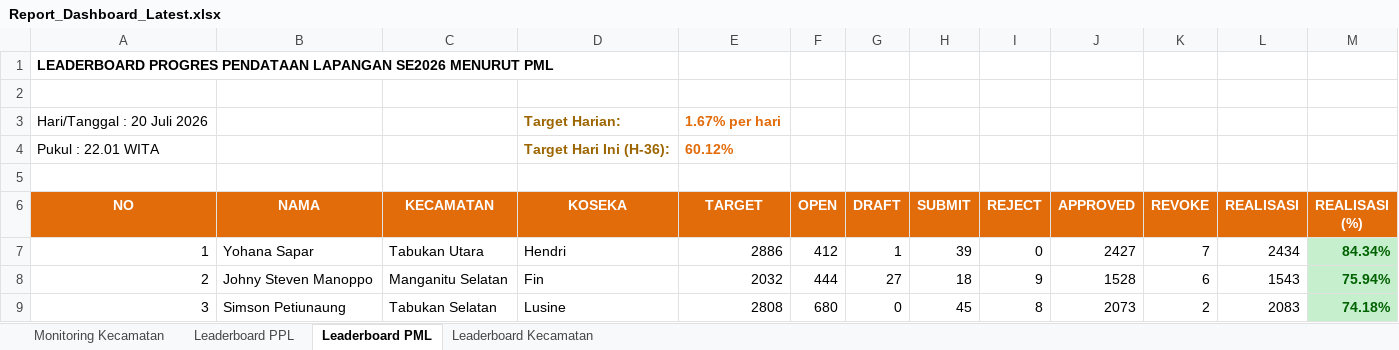
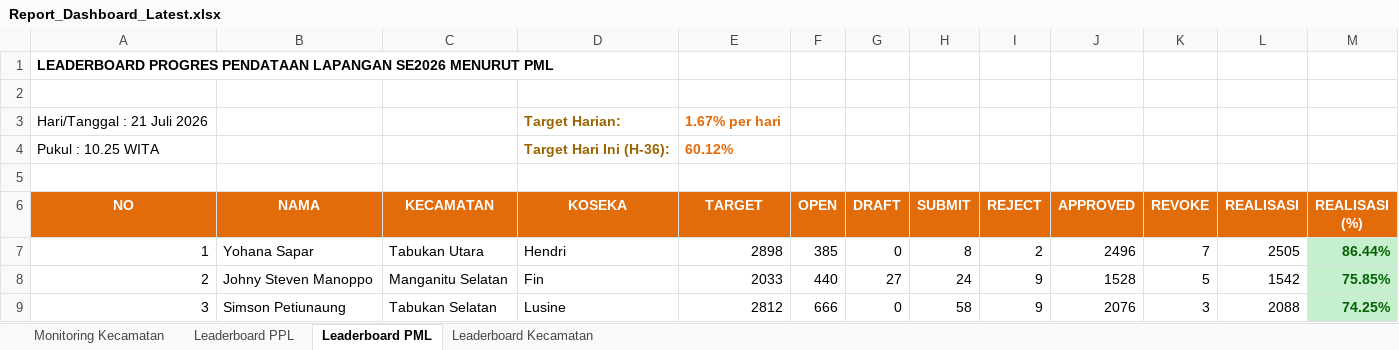
Before and after one commit to danimat15/fasih-sm-scrapper, an Excel workbook: dashboard/public/Report_Dashboard_Latest.xlsx, sheet Leaderboard PML, drawn as a sheet; only a part is shown; values as stored, in another font and other column widths than the file's, no borders; the diff covers the shown part only; the diff names each change by its address in the sheet, - before the commit and + after, or states it on an @@ line.

```diff
--- a/dashboard/public/Report_Dashboard_Latest.xlsx (sheet Leaderboard PML)
+++ b/dashboard/public/Report_Dashboard_Latest.xlsx (sheet Leaderboard PML)
-A3 (NO): Hari/Tanggal : 20 Juli 2026
+A3 (NO): Hari/Tanggal : 21 Juli 2026
-A4 (NO): Pukul : 22.01 WITA
+A4 (NO): Pukul : 10.25 WITA
-E7 (TARGET): 2886
+E7 (TARGET): 2898
-F7 (OPEN): 412
+F7 (OPEN): 385
-G7 (DRAFT): 1
+G7 (DRAFT): 0
-H7 (SUBMIT): 39
+H7 (SUBMIT): 8
-I7 (REJECT): 0
+I7 (REJECT): 2
-J7 (APPROVED): 2427
+J7 (APPROVED): 2496
-L7 (REALISASI): 2434
+L7 (REALISASI): 2505
-M7 (REALISASI (%)): 84.34%
+M7 (REALISASI (%)): 86.44%
-E8 (TARGET): 2032
+E8 (TARGET): 2033
-F8 (OPEN): 444
+F8 (OPEN): 440
-H8 (SUBMIT): 18
+H8 (SUBMIT): 24
-K8 (REVOKE): 6
+K8 (REVOKE): 5
-L8 (REALISASI): 1543
+L8 (REALISASI): 1542
-M8 (REALISASI (%)): 75.94%
+M8 (REALISASI (%)): 75.85%
-E9 (TARGET): 2808
+E9 (TARGET): 2812
-F9 (OPEN): 680
+F9 (OPEN): 666
-H9 (SUBMIT): 45
+H9 (SUBMIT): 58
-I9 (REJECT): 8
+I9 (REJECT): 9
-J9 (APPROVED): 2073
+J9 (APPROVED): 2076
-K9 (REVOKE): 2
+K9 (REVOKE): 3
-L9 (REALISASI): 2083
+L9 (REALISASI): 2088
-M9 (REALISASI (%)): 74.18%
+M9 (REALISASI (%)): 74.25%
```
Also changed, not shown: 1 added row, 1 removed row, 162 edited cells and cell formats elsewhere in this sheet, sheet Leaderboard PPL, sheet Monitoring Kecamatan, sheet Leaderboard Kecamatan, dashboard/public/Monev_Pendataan_SE2026_Latest.xlsx, dashboard/public/Monev_Pendataan_SE2026_Morning.xlsx, 4 other files.
